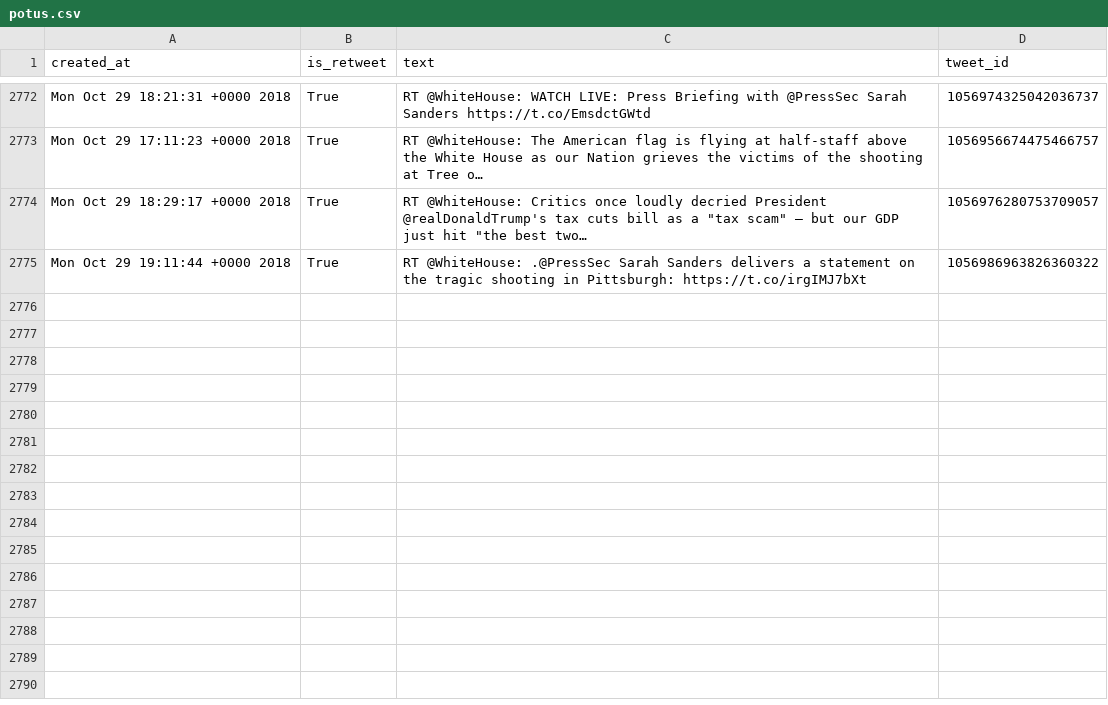
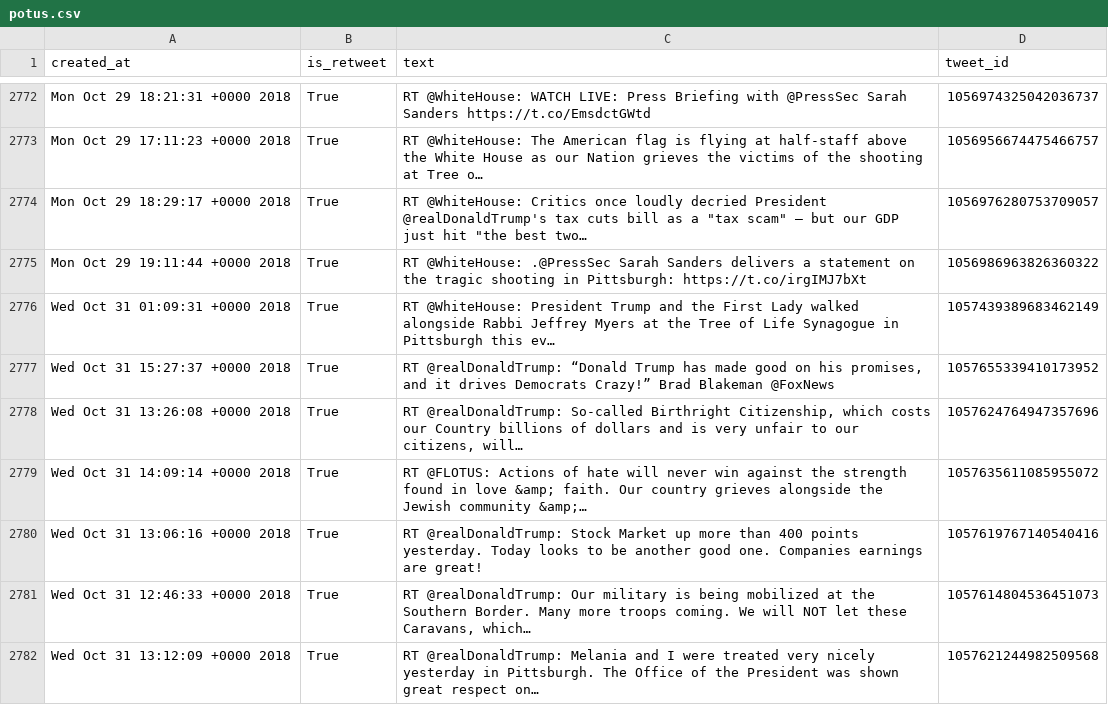
Before and after one commit to cpenalobel/sportsdata, a CSV file: twets/potus.csv, drawn as a sheet; only a part is shown, gaps mark what is left out; the diff names each change by its address in the sheet, - before the commit and + after, or states it on an @@ line.

```diff
--- a/twets/potus.csv
+++ b/twets/potus.csv
+row 2776: Wed Oct 31 01:09:31 +0000 2018 | True | RT @WhiteHouse: President Trump and the First Lady walked alongside Rabbi Jeffrey Myers at the Tree of Life Synagogue in Pittsburgh this ev… | 1057439389683462149
+row 2777: Wed Oct 31 15:27:37 +0000 2018 | True | RT @realDonaldTrump: “Donald Trump has made good on his promises, and it drives Democrats Crazy!” Brad Blakeman @FoxNews | 1057655339410173952
+row 2778: Wed Oct 31 13:26:08 +0000 2018 | True | RT @realDonaldTrump: So-called Birthright Citizenship, which costs our Country billions of dollars and is very unfair to our citizens, will… | 1057624764947357696
+row 2779: Wed Oct 31 14:09:14 +0000 2018 | True | RT @FLOTUS: Actions of hate will never win against the strength found in love &amp; faith. Our country grieves alongside the Jewish community &amp;… | 1057635611085955072
+row 2780: Wed Oct 31 13:06:16 +0000 2018 | True | RT @realDonaldTrump: Stock Market up more than 400 points yesterday. Today looks to be another good one. Companies earnings are great! | 1057619767140540416
+row 2781: Wed Oct 31 12:46:33 +0000 2018 | True | RT @realDonaldTrump: Our military is being mobilized at the Southern Border. Many more troops coming. We will NOT let these Caravans, which… | 1057614804536451073
+row 2782: Wed Oct 31 13:12:09 +0000 2018 | True | RT @realDonaldTrump: Melania and I were treated very nicely yesterday in Pittsburgh. The Office of the President was shown great respect on… | 1057621244982509568
```
Also changed, not shown: twets/realdonaldtrump.csv, twets/vp.csv, 1 other file.
